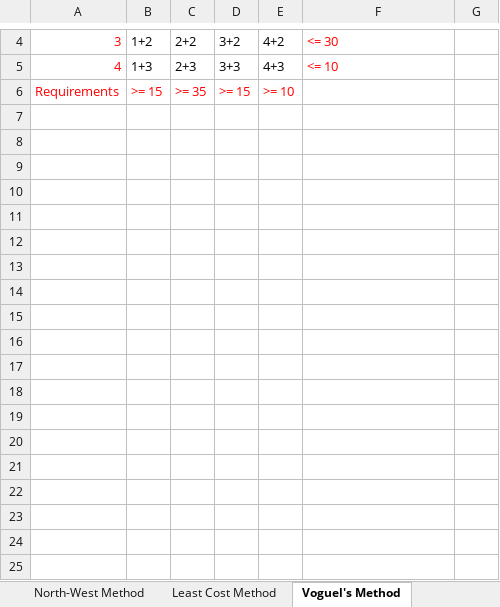
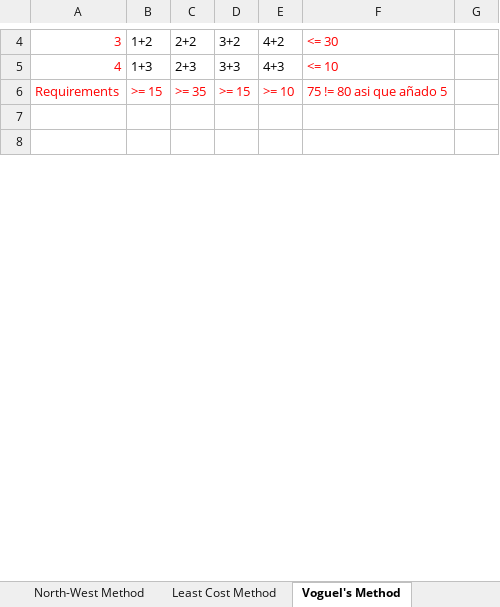
Before and after one commit to Fertry/MASI, an Excel workbook: Ficheros/Soluciones.xlsx, sheet Voguel's Method, drawn as a sheet; only a part is shown, gaps mark what is left out; values as stored, in another font and other column widths than the file's, no borders; the diff covers the shown part only; the diff names each change by its address in the sheet, - before the commit and + after, or states it on an @@ line.

```diff
--- a/Ficheros/Soluciones.xlsx (sheet Voguel's Method)
+++ b/Ficheros/Soluciones.xlsx (sheet Voguel's Method)
-F6: (empty)
+F6: 75 != 80 asi que añado 5
-row 9: (empty)
-row 10: (empty)
-row 11: (empty)
-row 12: (empty)
-row 13: (empty)
-row 14: (empty)
-row 15: (empty)
-row 16: (empty)
-row 17: (empty)
-row 18: (empty)
-row 19: (empty)
-row 20: (empty)
-row 21: (empty)
-row 22: (empty)
-row 23: (empty)
-row 24: (empty)
-row 25: (empty)
```
Also changed, not shown: 14 removed rows and 1 edited cell elsewhere in this sheet, sheet Least Cost Method, sheet North-West Method.
